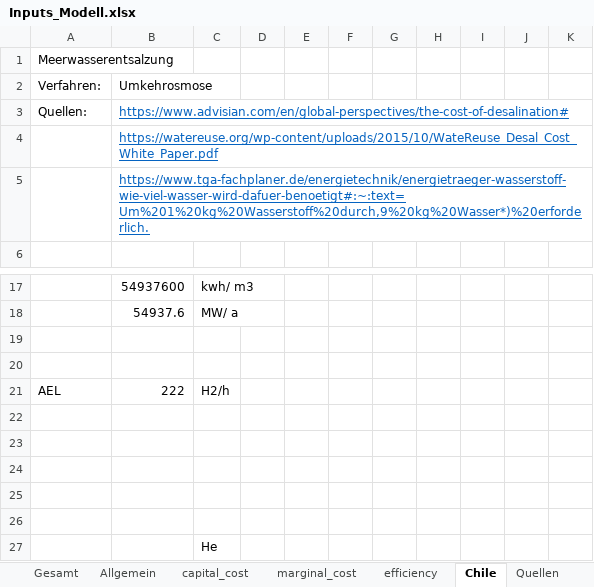
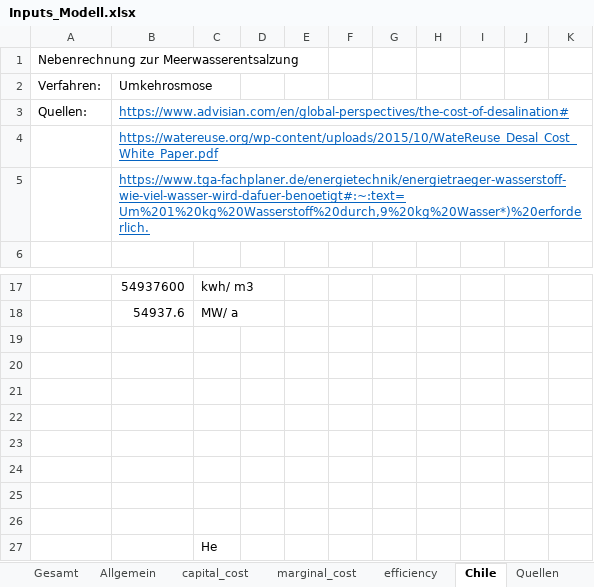
Before and after one commit to cgipser/DWE, an Excel workbook: data/Inputs_Modell.xlsx, sheet Chile, drawn as a sheet; only a part is shown, gaps mark what is left out; values as stored, in another font and other column widths than the file's, no borders; the diff names each change by its address in the sheet, - before the commit and + after, or states it on an @@ line.

```diff
--- a/data/Inputs_Modell.xlsx (sheet Chile)
+++ b/data/Inputs_Modell.xlsx (sheet Chile)
-A1: Meerwasserentsalzung
+A1: Nebenrechnung zur Meerwasserentsalzung
-row 21: AEL | 222 | H2/h
+row 21: (empty)
```
Also changed, not shown: sheet Gesamt, sheet capital_cost, sheet marginal_cost, sheet efficiency, formulas that keep their value, charts or pictures, 1 other file.
